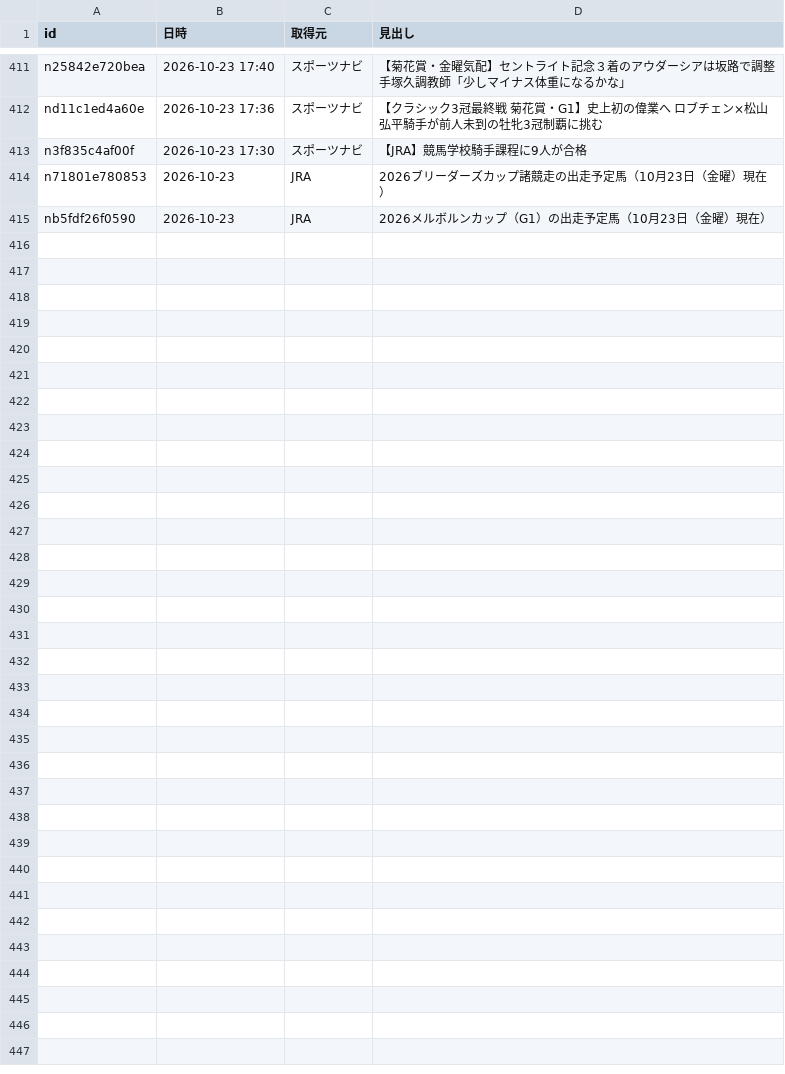
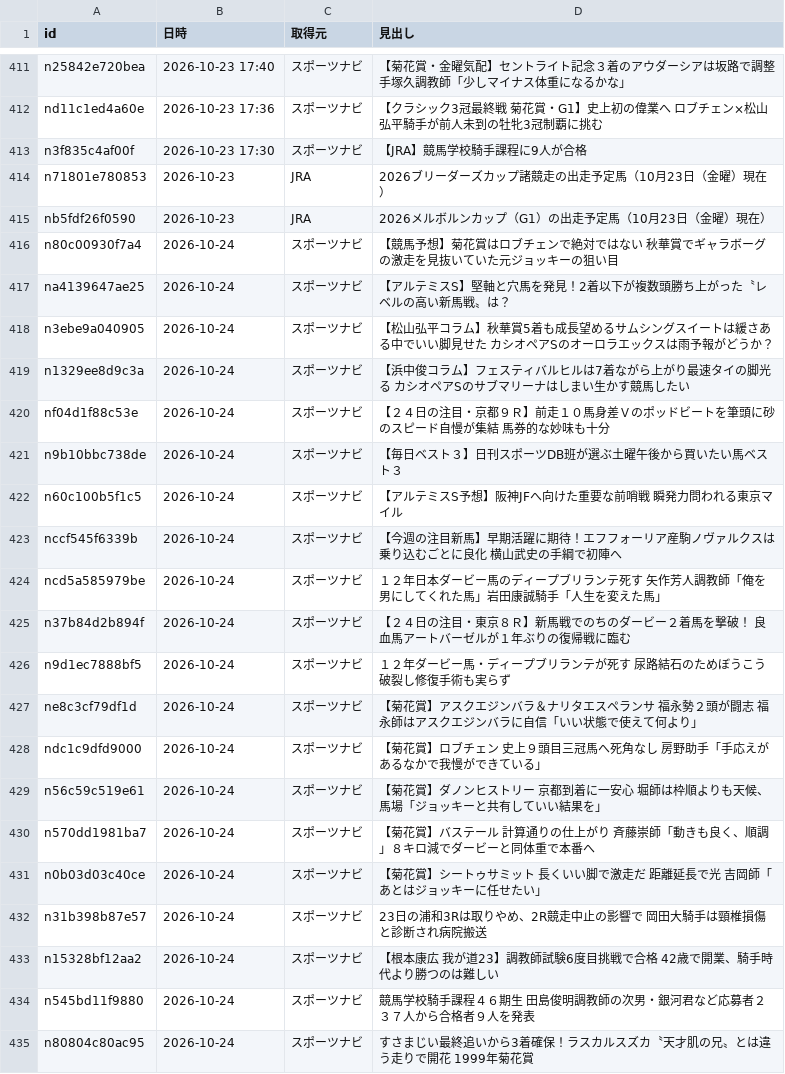
Before and after one commit to kotabish11-debug/KEIBA, a TSV file: 馬情報/ニュース/取得済み.tsv, drawn as a sheet; only a part is shown, gaps mark what is left out; the diff names each change by its address in the sheet, - before the commit and + after, or states it on an @@ line.

```diff
--- a/馬情報/ニュース/取得済み.tsv
+++ b/馬情報/ニュース/取得済み.tsv
+row 416: n80c00930f7a4 | 2026-10-24 | スポーツナビ | 【競馬予想】菊花賞はロブチェンで絶対ではない 秋華賞でギャラボーグの激走を見抜いていた元ジョッキーの狙い目
+row 417: na4139647ae25 | 2026-10-24 | スポーツナビ | 【アルテミスS】堅軸と穴馬を発見！2着以下が複数頭勝ち上がった〝レベルの高い新馬戦〟は？
+row 418: n3ebe9a040905 | 2026-10-24 | スポーツナビ | 【松山弘平コラム】秋華賞5着も成長望めるサムシングスイートは緩さある中でいい脚見せた カシオペアSのオーロラエックスは雨予報がどうか？
+row 419: n1329ee8d9c3a | 2026-10-24 | スポーツナビ | 【浜中俊コラム】フェスティバルヒルは7着ながら上がり最速タイの脚光る カシオペアSのサブマリーナはしまい生かす競馬したい
+row 420: nf04d1f88c53e | 2026-10-24 | スポーツナビ | 【２４日の注目・京都９Ｒ】前走１０馬身差Ｖのポッドビートを筆頭に砂のスピード自慢が集結 馬券的な妙味も十分
+row 421: n9b10bbc738de | 2026-10-24 | スポーツナビ | 【毎日ベスト３】日刊スポーツDB班が選ぶ土曜午後から買いたい馬ベスト３
+row 422: n60c100b5f1c5 | 2026-10-24 | スポーツナビ | 【アルテミスS予想】阪神JFへ向けた重要な前哨戦 瞬発力問われる東京マイル
+row 423: nccf545f6339b | 2026-10-24 | スポーツナビ | 【今週の注目新馬】早期活躍に期待！エフフォーリア産駒ノヴァルクスは乗り込むごとに良化 横山武史の手綱で初陣へ
+row 424: ncd5a585979be | 2026-10-24 | スポーツナビ | １２年日本ダービー馬のディープブリランテ死す 矢作芳人調教師「俺を男にしてくれた馬」岩田康誠騎手「人生を変えた馬」
+row 425: n37b84d2b894f | 2026-10-24 | スポーツナビ | 【２４日の注目・東京８Ｒ】新馬戦でのちのダービー２着馬を撃破！ 良血馬アートバーゼルが１年ぶりの復帰戦に臨む
+row 426: n9d1ec7888bf5 | 2026-10-24 | スポーツナビ | １２年ダービー馬・ディープブリランテが死す 尿路結石のためぼうこう破裂し修復手術も実らず
+row 427: ne8c3cf79df1d | 2026-10-24 | スポーツナビ | 【菊花賞】アスクエジンバラ＆ナリタエスペランサ 福永勢２頭が闘志 福永師はアスクエジンバラに自信「いい状態で使えて何より」
+row 428: ndc1c9dfd9000 | 2026-10-24 | スポーツナビ | 【菊花賞】ロブチェン 史上９頭目三冠馬へ死角なし 房野助手「手応えがあるなかで我慢ができている」
+row 429: n56c59c519e61 | 2026-10-24 | スポーツナビ | 【菊花賞】ダノンヒストリー 京都到着に一安心 堀師は枠順よりも天候、馬場「ジョッキーと共有していい結果を」
+row 430: n570dd1981ba7 | 2026-10-24 | スポーツナビ | 【菊花賞】バステール 計算通りの仕上がり 斉藤崇師「動きも良く、順調」８キロ減でダービーと同体重で本番へ
+row 431: n0b03d03c40ce | 2026-10-24 | スポーツナビ | 【菊花賞】シートゥサミット 長くいい脚で激走だ 距離延長で光 吉岡師「あとはジョッキーに任せたい」
+row 432: n31b398b87e57 | 2026-10-24 | スポーツナビ | 23日の浦和3Rは取りやめ、2R競走中止の影響で 岡田大騎手は頸椎損傷と診断され病院搬送
+row 433: n15328bf12aa2 | 2026-10-24 | スポーツナビ | 【根本康広 我が道23】調教師試験6度目挑戦で合格 42歳で開業、騎手時代より勝つのは難しい
+row 434: n545bd11f9880 | 2026-10-24 | スポーツナビ | 競馬学校騎手課程４６期生 田島俊明調教師の次男・銀河君など応募者２３７人から合格者９人を発表
+row 435: n80804c80ac95 | 2026-10-24 | スポーツナビ | すさまじい最終追いから3着確保！ラスカルスズカ〝天才肌の兄〟とは違う走りで開花 1999年菊花賞
```
Also changed, not shown: 2 other files.
